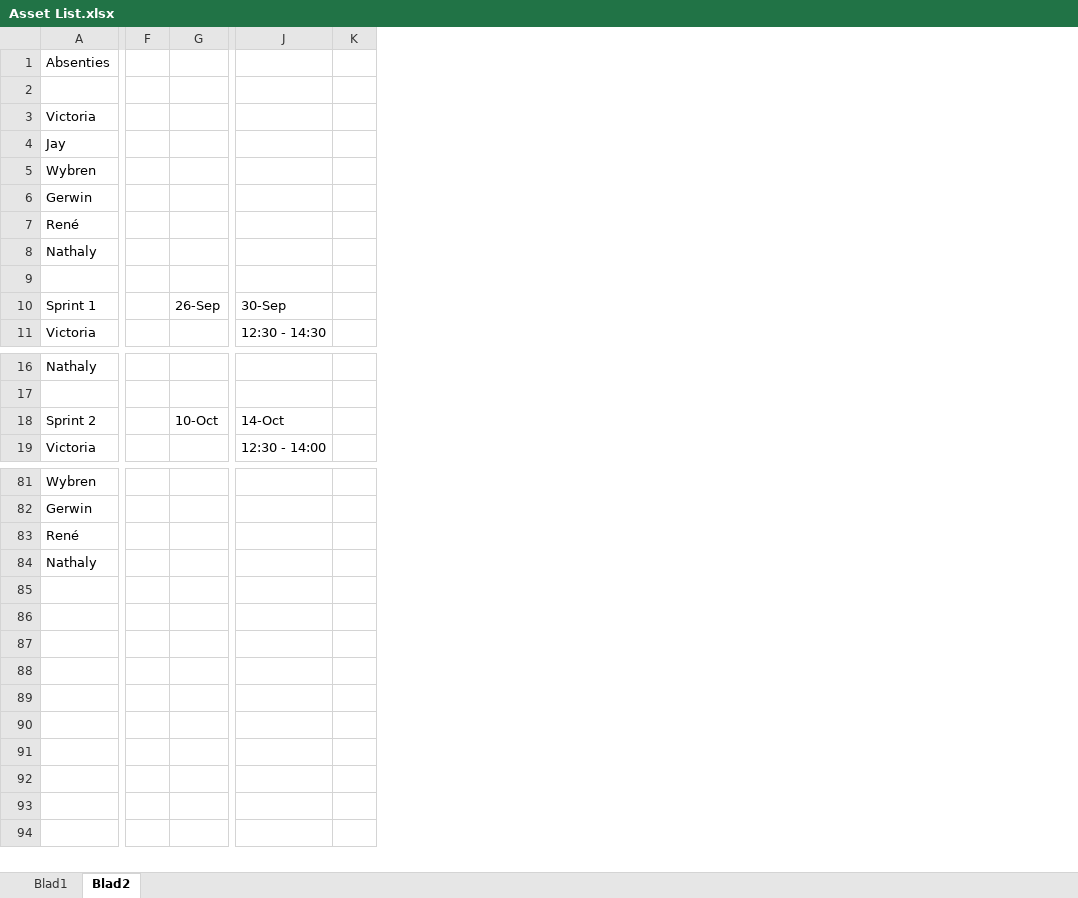
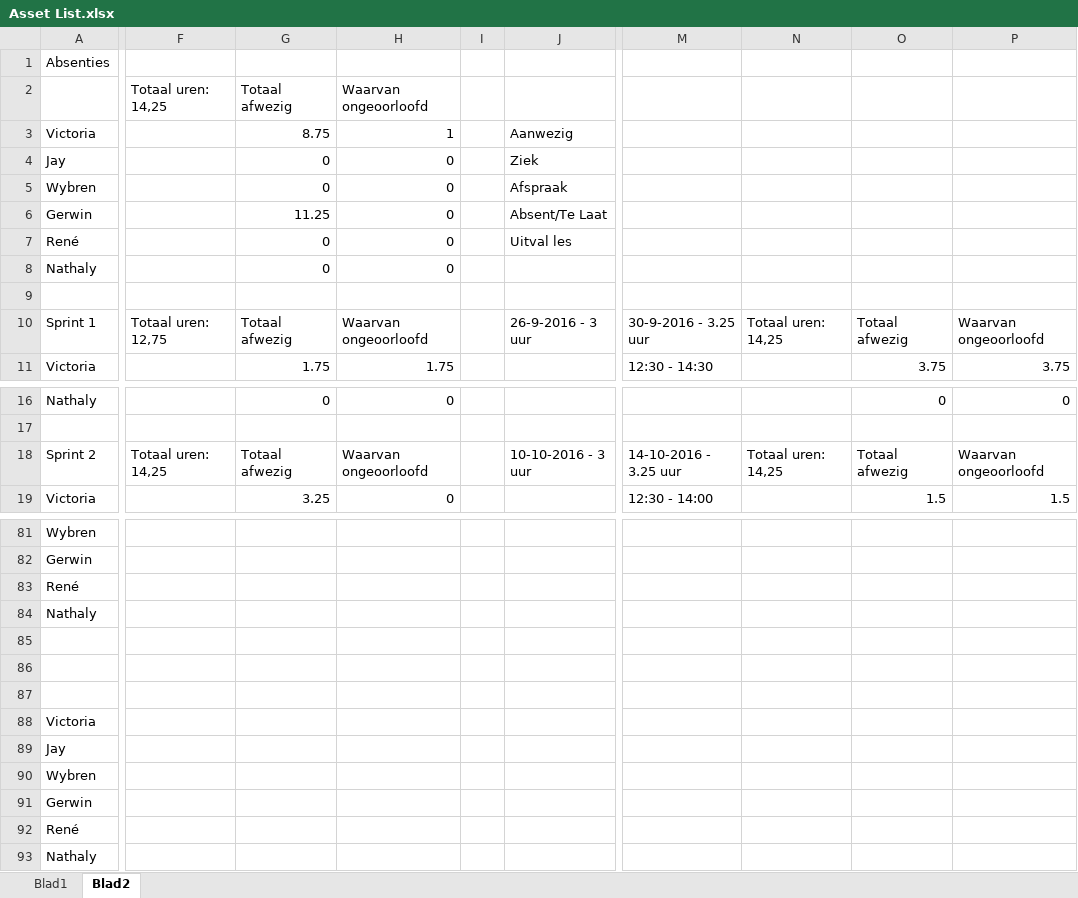
Before and after one commit to Ryuume/Gamelab1, an Excel workbook: Paperwork/Asset List.xlsx, sheet Blad2, drawn as a sheet; only a part is shown, gaps mark what is left out; values as stored, in another font and other column widths than the file's, no cell formats; removed rows and columns are numbered as before the commit, all else as after; rows hold the shown columns only; the diff covers the shown part only; the diff names each change by its address in the sheet, - before the commit and + after, or states it on an @@ line.

Commit message:
Updated Aanwezigheid
Updated aanwezigheidslijst
Staat in assetlist excel op blad 2
inclusief % aanwezigheid

```diff
--- a/Paperwork/Asset List.xlsx (sheet Blad2)
+++ b/Paperwork/Asset List.xlsx (sheet Blad2)
-column F, empty
-column G, empty
+column F, empty
+column G, rows 3-8: 8.75 | 0 | 0 | 11.25 | 0 | 0; row 11: 1.75; row 16: 0; row 19: 3.25
+column H, rows 3-8: 1 | 0 | 0 | 0 | 0 | 0; row 11: 1.75; row 16: 0; row 19: 0
+column I, empty
+column J, rows 3-7: Aanwezig | Ziek | Afspraak | Absent/Te Laat | Uitval les
-column J, row 11: 12:30 - 14:30; row 19: 12:30 - 14:00
-column K, empty
+column M, row 11: 12:30 - 14:30; row 19: 12:30 - 14:00
+column N, empty
+column O, row 11: 3.75; row 16: 0; row 19: 1.5
+column P, row 11: 3.75; row 16: 0; row 19: 1.5
-row 2: (empty)
+row 2:  | Totaal uren: 14,25 | Totaal afwezig | Waarvan ongeoorloofd
-row 10: Sprint 1 |  | 26-Sep | 30-Sep
+row 10: Sprint 1 | Totaal uren: 12,75 | Totaal afwezig | Waarvan ongeoorloofd |  | 26-9-2016 - 3 uur | 30-9-2016 - 3.25 uur | Totaal uren: 14,25 | Totaal afwezig | Waarvan ongeoorloofd
-row 18: Sprint 2 |  | 10-Oct | 14-Oct
+row 18: Sprint 2 | Totaal uren: 14,25 | Totaal afwezig | Waarvan ongeoorloofd |  | 10-10-2016 - 3 uur | 14-10-2016 - 3.25 uur | Totaal uren: 14,25 | Totaal afwezig | Waarvan ongeoorloofd
+row 85: (empty)
+row 86: (empty)
+row 87: (empty)
+row 88: Victoria
+row 89: Jay
+row 90: Wybren
+row 91: Gerwin
+row 92: René
+row 93: Nathaly
```
Also changed, not shown: 15 added rows, 15 removed rows, 4 moved rows, 2 added columns, 1 removed column and 26 edited cells elsewhere in this sheet, cell formats.
